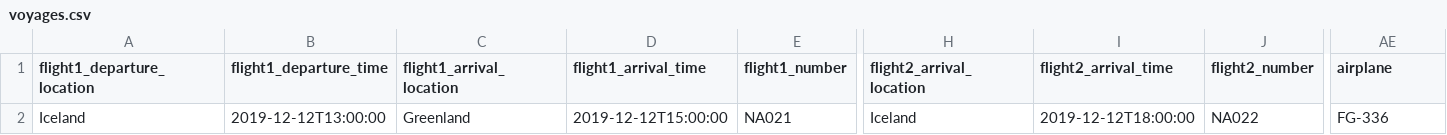
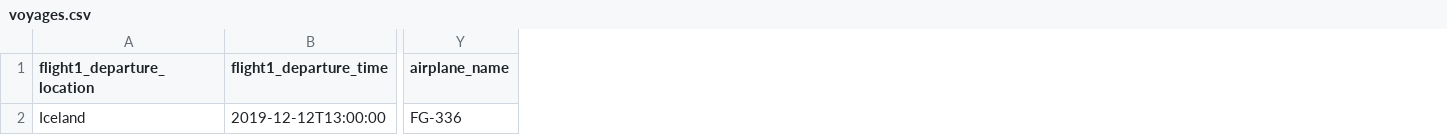
Before and after one commit to RunarVestmann/verklegtnamskeid1, a CSV file: data_storage/voyages.csv, drawn as a sheet; only a part is shown, gaps mark what is left out; removed rows and columns are numbered as before the commit, all else as after; the diff names each change by its address in the sheet, - before the commit and + after, or states it on an @@ line.

Commit message:
csv voyage file fix

```diff
--- a/data_storage/voyages.csv
+++ b/data_storage/voyages.csv
-column C (flight1_arrival_location), row 2: Greenland
-column D (flight1_arrival_time), row 2: 2019-12-12T15:00:00
-column E (flight1_number), row 2: NA021
-column H (flight2_arrival_location), row 2: Iceland
-column I (flight2_arrival_time), row 2: 2019-12-12T18:00:00
-column J (flight2_number), row 2: NA022
-Y1: airplane
+Y1: airplane_name
```
